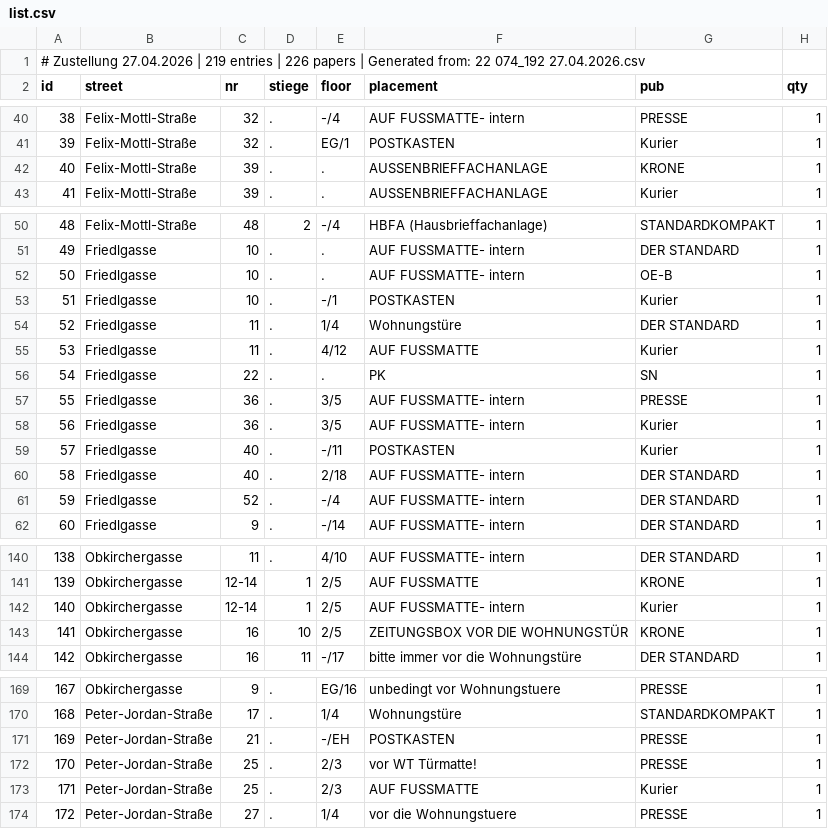
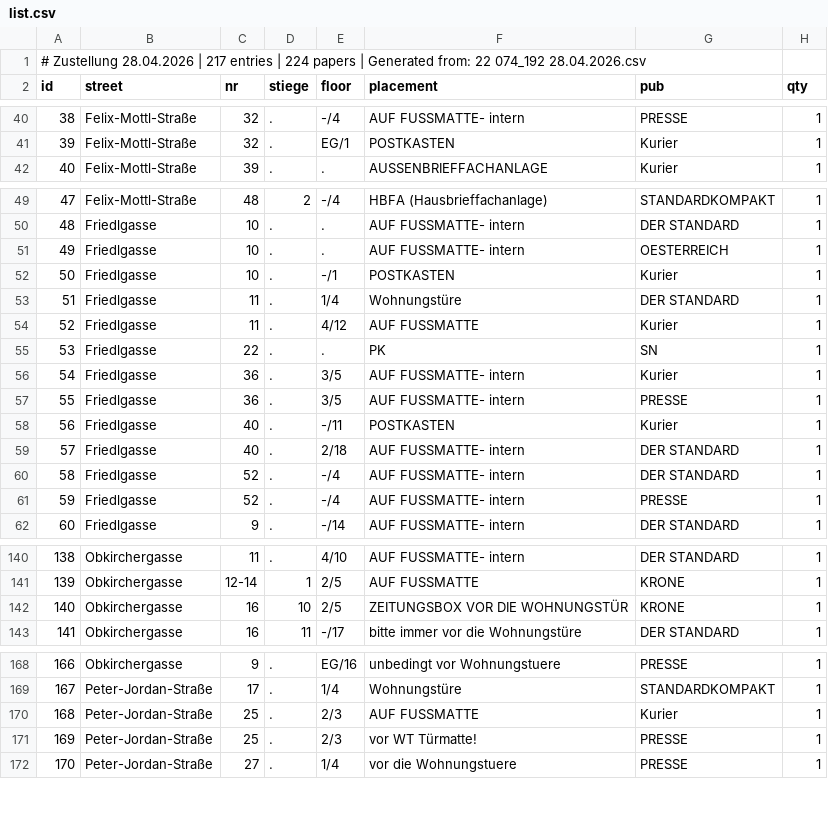
Before and after one commit to invested95-del/zustellung-app, a CSV file: list.csv, drawn as a sheet; only a part is shown, gaps mark what is left out; removed rows and columns are numbered as before the commit, all else as after; the diff covers the shown part only; the diff names each change by its address in the sheet, - before the commit and + after, or states it on an @@ line.

Commit message:
up

```diff
--- a/list.csv
+++ b/list.csv
@@ column A (id) renumbered from row 1 down @@
-row 42: 40 | Felix-Mottl-Straße | 39 | . | . | AUSSENBRIEFFACHANLAGE | KRONE | 1
-G51 (pub): OE-B
+G51 (pub): OESTERREICH
@@ row 58 moved to row 56: 54 @@
+row 61: 59 | Friedlgasse | 52 | . | -/4 | AUF FUSSMATTE- intern | PRESSE | 1
-row 142: 140 | Obkirchergasse | 12-14 | 1 | 2/5 | AUF FUSSMATTE- intern | Kurier | 1
-C170 (nr): 21
+C170 (nr): 25
-E170 (floor): -/EH
+E170 (floor): 2/3
-F170 (placement): POSTKASTEN
+F170 (placement): AUF FUSSMATTE
-G170 (pub): PRESSE
+G170 (pub): Kurier
-row 173: 171 | Peter-Jordan-Straße | 25 | . | 2/3 | AUF FUSSMATTE | Kurier | 1
```
Also changed, not shown: 5 moved rows and 1 edited cell elsewhere in this file.
